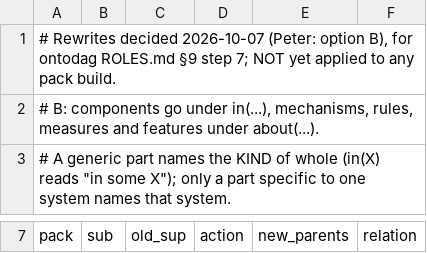
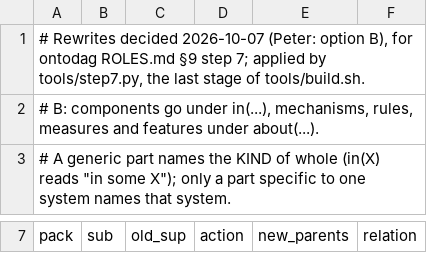
Before and after one commit to petfold/ontodag-core, a TSV file: align/roles-rewrites.tsv, drawn as a sheet; only a part is shown, gaps mark what is left out.

```diff
--- a/align/roles-rewrites.tsv
+++ b/align/roles-rewrites.tsv
@@ -1,2 +1,2 @@
-# Rewrites decided 2026-10-07 (Peter: option B), for ontodag ROLES.md §9 step 7; NOT yet applied to any pack build.
+# Rewrites decided 2026-10-07 (Peter: option B), for ontodag ROLES.md §9 step 7; applied by tools/step7.py, the last stage of tools/build.sh.
 # B: components go under in(...), mechanisms, rules, measures and features under about(...).
```
Also changed, not shown: align/renames-step7.tsv, 15 other files.
